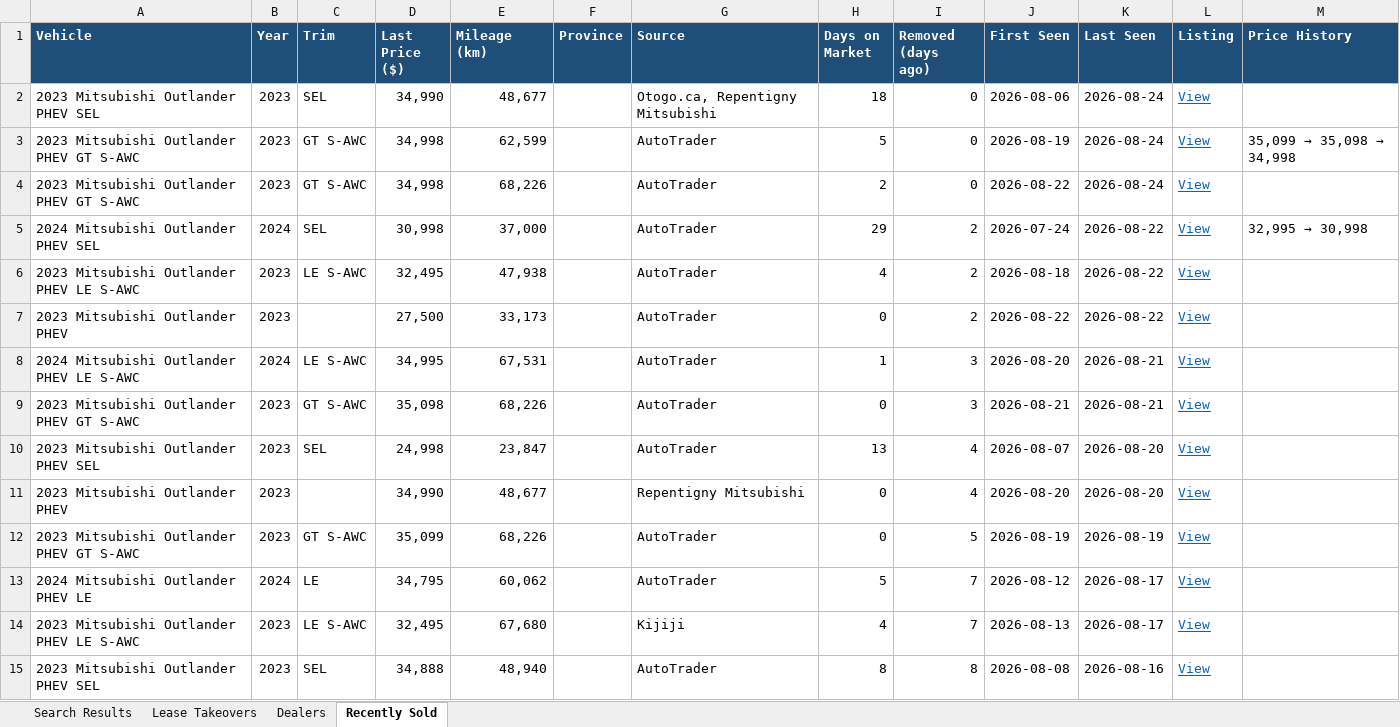
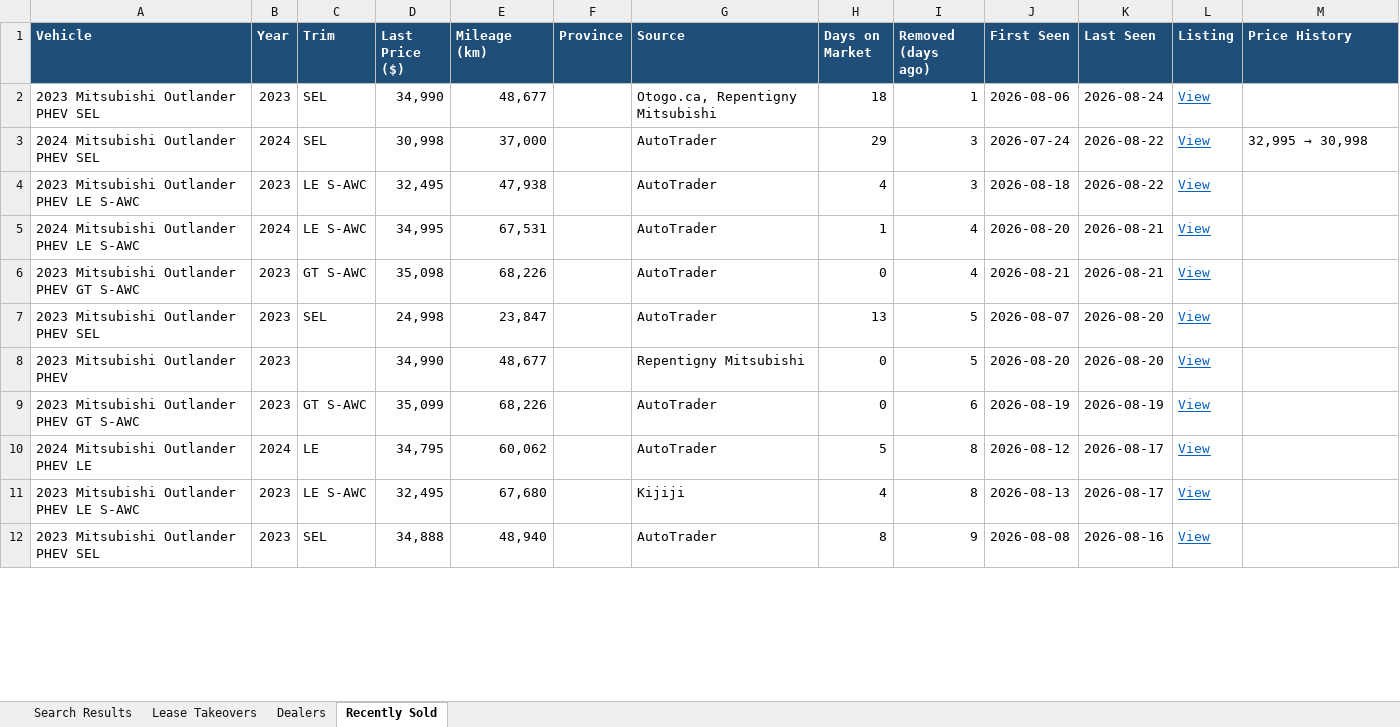
Before and after one commit to mdnaseershah/phev-rav4-search, an Excel workbook: outlander_phev_search_results.xlsx, sheet Recently Sold, drawn as a sheet; only a part is shown; values as stored, in another font and other column widths than the file's, no borders; removed rows and columns are numbered as before the commit, all else as after; the diff covers the shown part only; the diff names each change by its address in the sheet, - before the commit and + after, or states it on an @@ line.

```diff
--- a/outlander_phev_search_results.xlsx (sheet Recently Sold)
+++ b/outlander_phev_search_results.xlsx (sheet Recently Sold)
-I2 (Removed (days ago)): 0
+I2 (Removed (days ago)): 1
-row 3: 2023 Mitsubishi Outlander PHEV GT S-AWC | 2023 | GT S-AWC | 34,998 | 62,599 |  | AutoTrader | 5 | 0 | 2026-08-19 | 2026-08-24 | View | 35,099 → 35,098 → 34,998
-row 4: 2023 Mitsubishi Outlander PHEV GT S-AWC | 2023 | GT S-AWC | 34,998 | 68,226 |  | AutoTrader | 2 | 0 | 2026-08-22 | 2026-08-24 | View
-I3:I4 (Removed (days ago)): 2
+I3:I4 (Removed (days ago)): 3
-row 7: 2023 Mitsubishi Outlander PHEV | 2023 |  | 27,500 | 33,173 |  | AutoTrader | 0 | 2 | 2026-08-22 | 2026-08-22 | View
-I5:I6 (Removed (days ago)): 3
+I5:I6 (Removed (days ago)): 4
-I7:I8 (Removed (days ago)): 4
+I7:I8 (Removed (days ago)): 5
-I9 (Removed (days ago)): 5
+I9 (Removed (days ago)): 6
-I10:I11 (Removed (days ago)): 7
+I10:I11 (Removed (days ago)): 8
-I12 (Removed (days ago)): 8
+I12 (Removed (days ago)): 9
```
Also changed, not shown: 13 edited cells elsewhere in this sheet, sheet Search Results, 3 other files.
